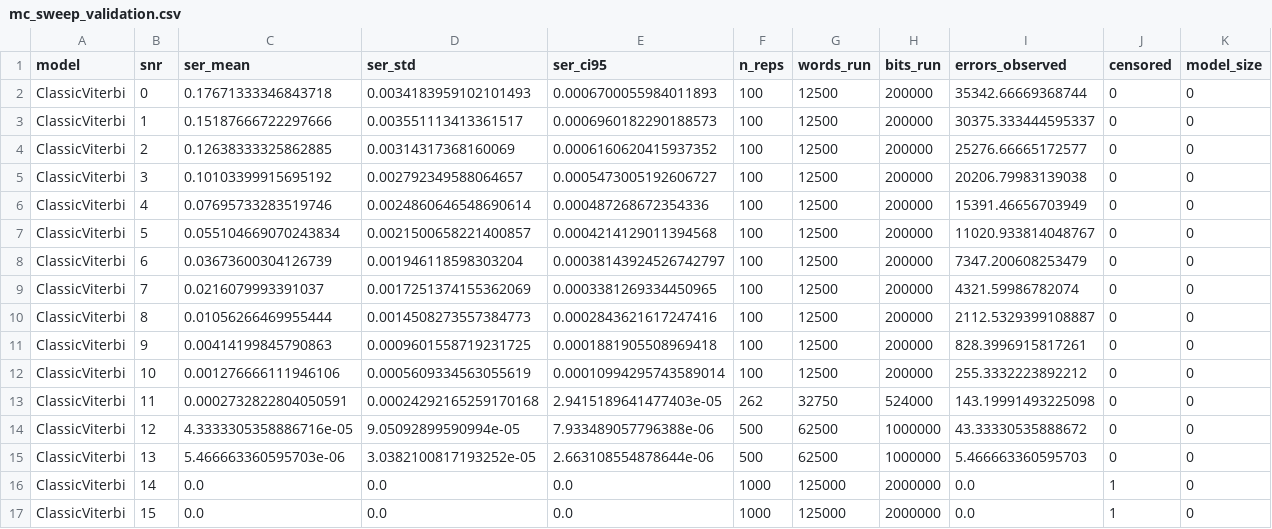
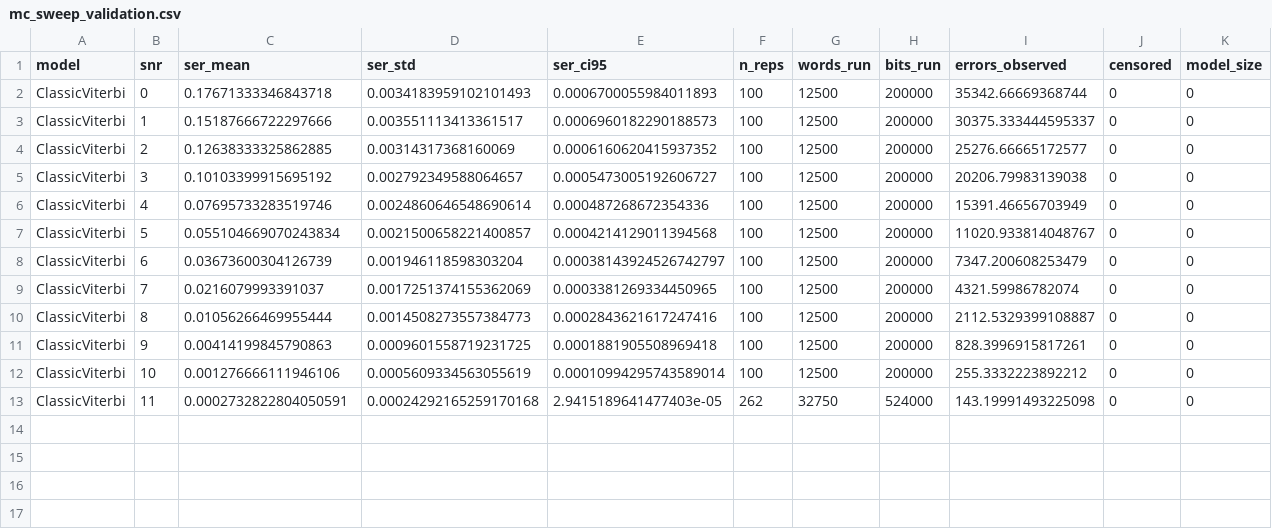
Before and after one commit to Gilzuk/viterbitransformed, a CSV file: Results/metrics/mc_sweep_validation.csv, drawn as a sheet; only a part is shown; rows hold the shown columns only; the diff names each change by its address in the sheet, - before the commit and + after, or states it on an @@ line.

```diff
--- a/Results/metrics/mc_sweep_validation.csv
+++ b/Results/metrics/mc_sweep_validation.csv
-row 14: ClassicViterbi | 12 | 4.3333305358886716e-05 | 9.05092899590994e-05 | 7.933489057796388e-06 | 500 | 62500 | 1000000 | 43.33330535888672 | 0 | 0
-row 15: ClassicViterbi | 13 | 5.466663360595703e-06 | 3.0382100817193252e-05 | 2.663108554878644e-06 | 500 | 62500 | 1000000 | 5.466663360595703 | 0 | 0
-row 16: ClassicViterbi | 14 | 0.0 | 0.0 | 0.0 | 1000 | 125000 | 2000000 | 0.0 | 1 | 0
-row 17: ClassicViterbi | 15 | 0.0 | 0.0 | 0.0 | 1000 | 125000 | 2000000 | 0.0 | 1 | 0
```
Also changed, not shown: 1 other file.
